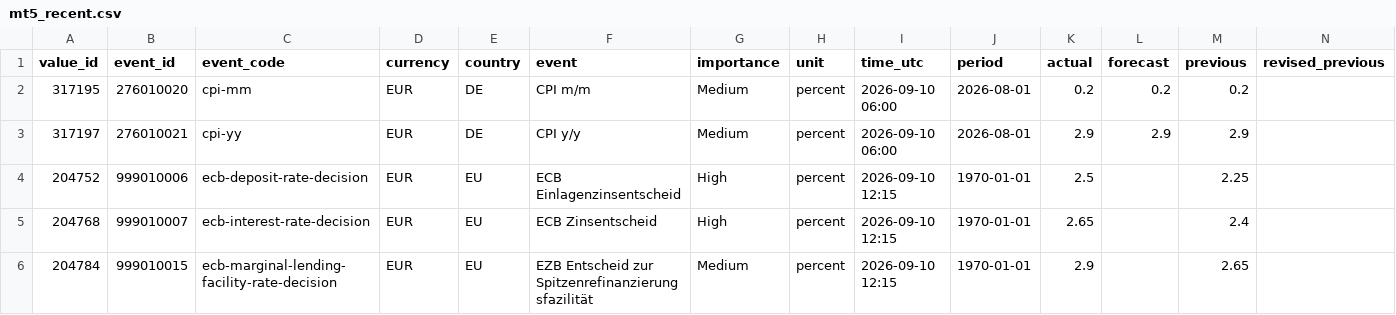
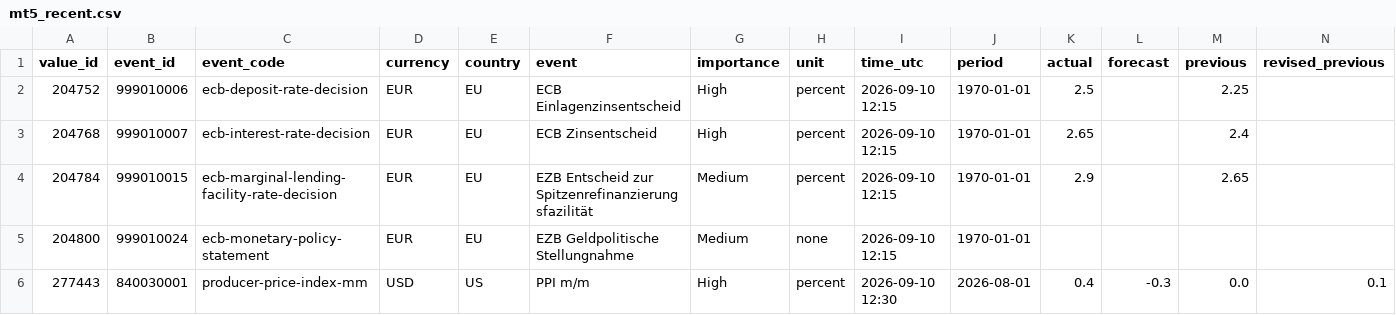
Before and after one commit to MazohFX/taco-strategy-lab, a CSV file: data/macro_calendar/mt5_recent.csv, drawn as a sheet; only a part is shown; the shorter side is filled out with more unchanged rows; rows hold the shown columns only; the diff names each change by its address in the sheet, - before the commit and + after, or states it on an @@ line.

Commit message:
MT5 Makro-Kalender Sync 2026-10-16 05:45 UTC

```diff
--- a/data/macro_calendar/mt5_recent.csv
+++ b/data/macro_calendar/mt5_recent.csv
-row 2: 317195 | 276010020 | cpi-mm | EUR | DE | CPI m/m | Medium | percent | 2026-09-10 06:00 | 2026-08-01 | 0.2 | 0.2 | 0.2
-row 3: 317197 | 276010021 | cpi-yy | EUR | DE | CPI y/y | Medium | percent | 2026-09-10 06:00 | 2026-08-01 | 2.9 | 2.9 | 2.9
```
